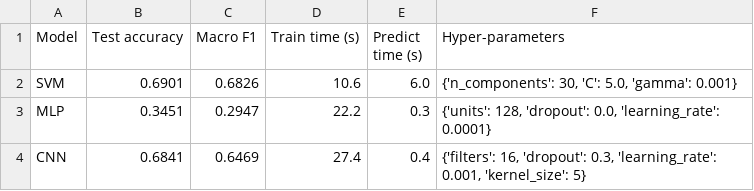
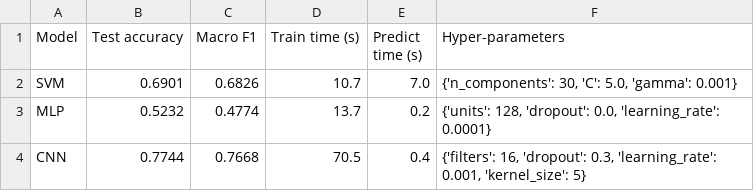
Before and after one commit to dylangeorg3/COMP4318_Assignment_2, a CSV file: Outputs/final_results.csv, drawn as a sheet.

Commit message:
Update model results and performance metrics
- Upgrade TensorFlow version from 2.16.2 to 2.21.0.
- Adjust final results in CSV and JSON outputs, reflecting improved performance:
  - MLP accuracy increased from 34.51% to 52.32%, macro F1 from 29.47% to 47.74%.
  - CNN accuracy improved from 68.41% to 77.44%, macro F1 from 64.69% to 76.68%.
  - Update training and prediction times for all models.
- Modify HTML table IDs for consistency in output formatting.

```diff
--- a/Outputs/final_results.csv
+++ b/Outputs/final_results.csv
@@ -1,4 +1,4 @@
 Model,Test accuracy,Macro F1,Train time (s),Predict time (s),Hyper-parameters
-SVM,0.6901,0.6826,10.6,6.0,"{'n_components': 30, 'C': 5.0, 'gamma': 0.001}"
-MLP,0.3451,0.2947,22.2,0.3,"{'units': 128, 'dropout': 0.0, 'learning_rate': 0.0001}"
-CNN,0.6841,0.6469,27.4,0.4,"{'filters': 16, 'dropout': 0.3, 'learning_rate': 0.001, 'kernel_size': 5}"
+SVM,0.6901,0.6826,10.7,7.0,"{'n_components': 30, 'C': 5.0, 'gamma': 0.001}"
+MLP,0.5232,0.4774,13.7,0.2,"{'units': 128, 'dropout': 0.0, 'learning_rate': 0.0001}"
+CNN,0.7744,0.7668,70.5,0.4,"{'filters': 16, 'dropout': 0.3, 'learning_rate': 0.001, 'kernel_size': 5}"
```
Also changed, not shown: 2 other files.
